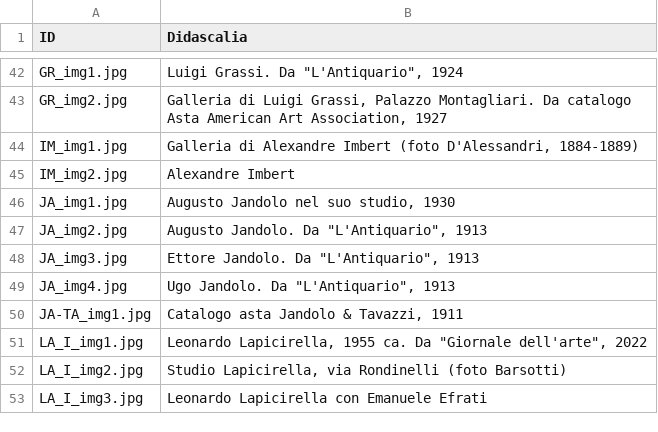
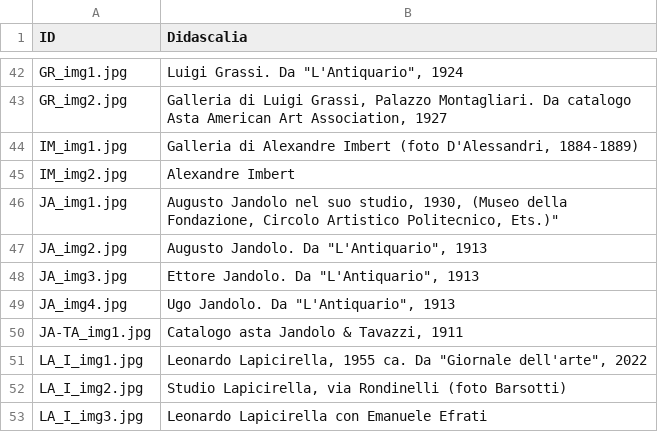
Before and after one commit to FondazioneFedericoZeri/Mercato_dell_arte, a TSV file: data/didascalie.tsv, drawn as a sheet; only a part is shown, gaps mark what is left out.

```diff
--- a/data/didascalie.tsv
+++ b/data/didascalie.tsv
@@ -45,3 +45,3 @@ IM_img1.jpg	Galleria di Alexandre Imbert (foto D'Alessandri, 1884-1889)
 IM_img2.jpg	Alexandre Imbert
-JA_img1.jpg	Augusto Jandolo nel suo studio, 1930
+JA_img1.jpg	Augusto Jandolo nel suo studio, 1930, (Museo della Fondazione, Circolo Artistico Politecnico, Ets.)"
 JA_img2.jpg	"Augusto Jandolo. Da ""L'Antiquario"", 1913"
```
Also changed, not shown: 1 other file.
